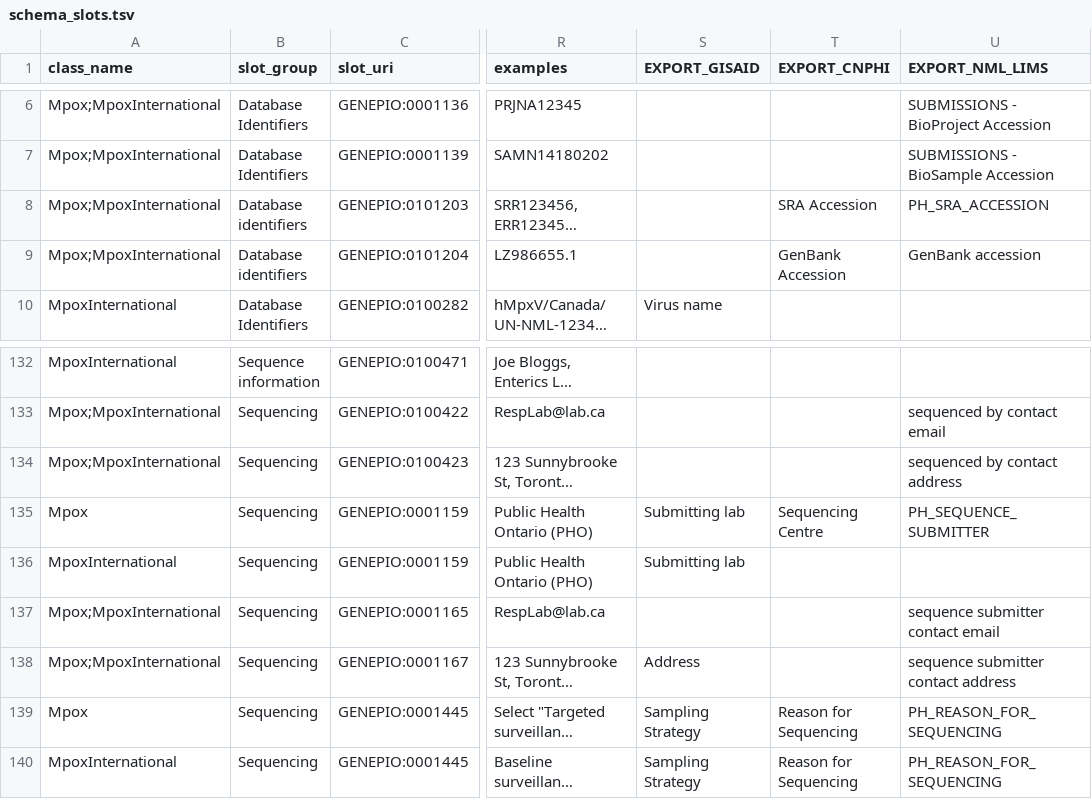
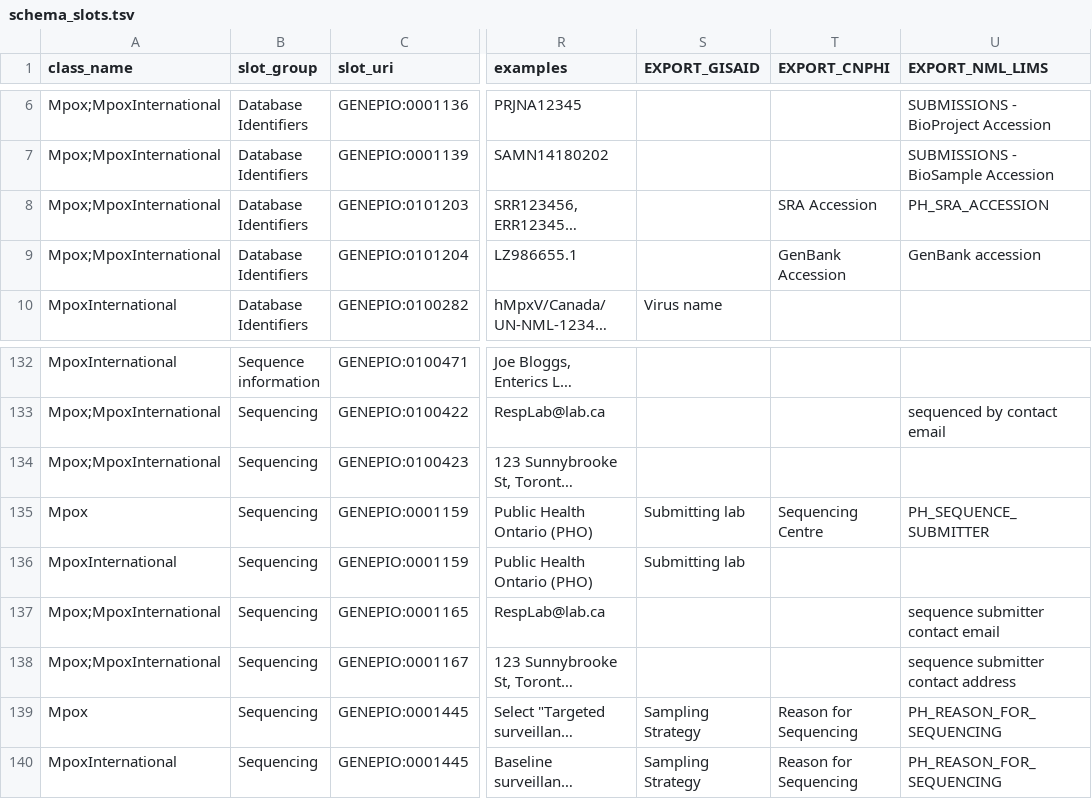
Before and after one commit to cidgoh/DataHarmonizer, a TSV file: web/templates/mpox/schema_slots.tsv, drawn as a sheet; only a part is shown, gaps mark what is left out; long unchanged cells end in …; the diff names each change by its address in the sheet, - before the commit and + after, or states it on an @@ line.

Commit message:
mpox GSAID export fix to address field

```diff
--- a/web/templates/mpox/schema_slots.tsv
+++ b/web/templates/mpox/schema_slots.tsv
-B8:B9 (slot_group): Database identifiers
+B8:B9 (slot_group): Database Identifiers
-U134 (EXPORT_NML_LIMS): sequenced by contact address
+U134 (EXPORT_NML_LIMS): (empty)
-S138 (EXPORT_GISAID): Address
+S138 (EXPORT_GISAID): (empty)
```
Also changed, not shown: 3 other files.
